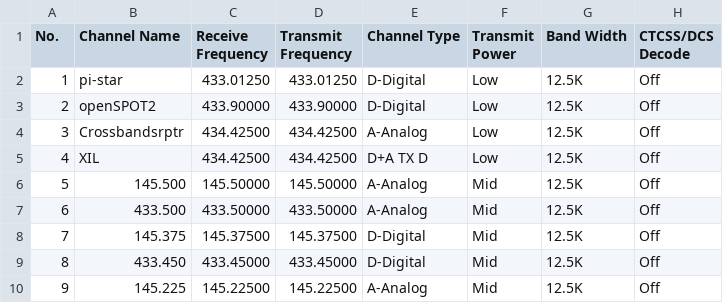
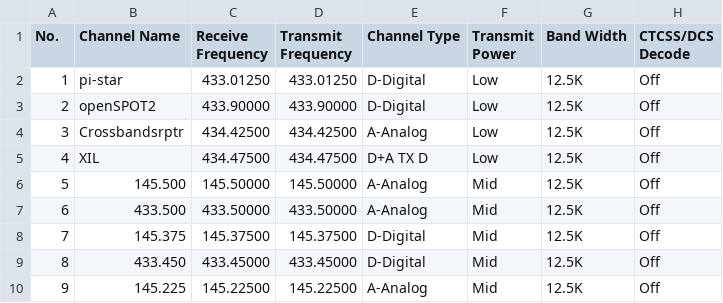
Before and after one commit to sm0rux/at-d878uv, a CSV file: Channel.CSV, drawn as a sheet; only a part is shown; the diff names each change by its address in the sheet, - before the commit and + after, or states it on an @@ line.

```diff
--- a/Channel.CSV
+++ b/Channel.CSV
-C5 (Receive Frequency): 434.42500
+C5 (Receive Frequency): 434.47500
-D5 (Transmit Frequency): 434.42500
+D5 (Transmit Frequency): 434.47500
```
Also changed, not shown: DigitalContactList.CSV, Zone.CSV.
